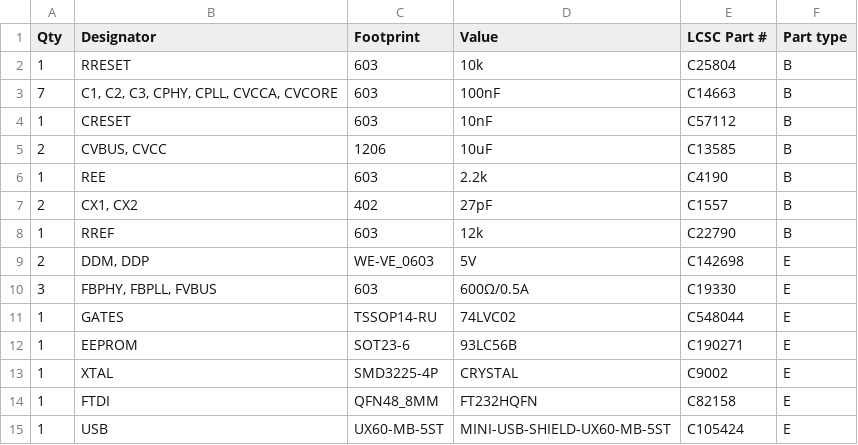
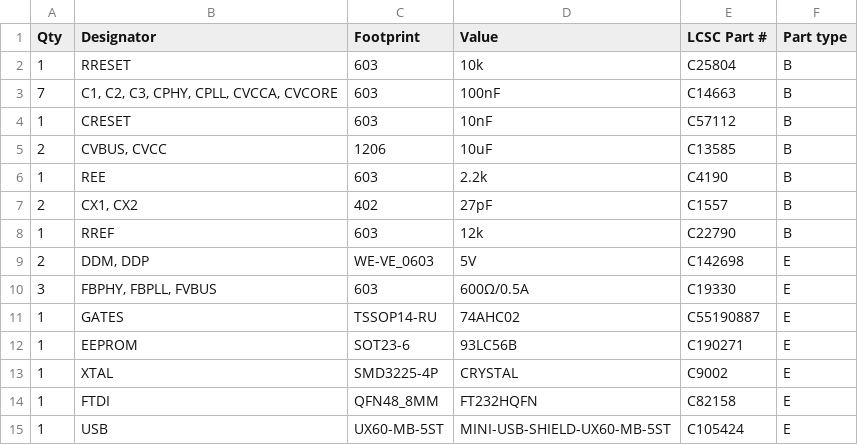
Before and after one commit to grumpycoders/pcsx-redux, a CSV file: hardware/PowerReplayUSB/PowerReplayUSB - BOM.csv, drawn as a sheet.

Commit message:
PowerReplayUSB: use a 74AHC02 for GATES
The 74LVC02 is specified for a 1.65-3.6V supply; only its inputs tolerate
5.5V. GATES sits on the cart 5V rail, so stay in the AHC family the board
was designed with: 74AHC02PW, LCSC C55190887.

```diff
--- a/hardware/PowerReplayUSB/PowerReplayUSB - BOM.csv
+++ b/hardware/PowerReplayUSB/PowerReplayUSB - BOM.csv
@@ -10,3 +10,3 @@ Qty,Designator,Footprint,Value,LCSC Part #,Part type
 3,"FBPHY, FBPLL, FVBUS",603,600Ω/0.5A,C19330,E
-1,GATES,TSSOP14-RU,74LVC02,C548044,E
+1,GATES,TSSOP14-RU,74AHC02,C55190887,E
 1,EEPROM,SOT23-6,93LC56B,C190271,E
```
Also changed, not shown: hardware/PowerReplayUSBC/PowerReplayUSBC - BOM.csv, 1 other file.
